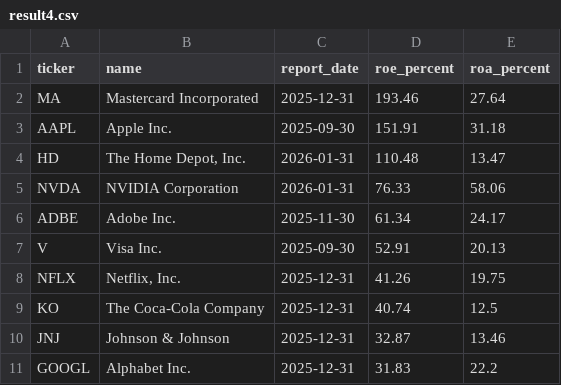
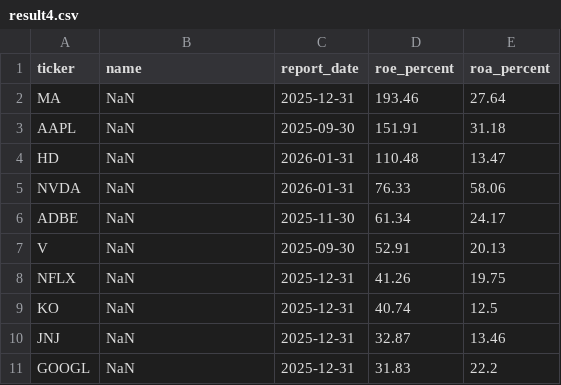
Before and after one commit to laihoangson/financial-analytic, a CSV file: data/query_data/result4.csv, drawn as a sheet.

```diff
--- a/data/query_data/result4.csv
+++ b/data/query_data/result4.csv
@@ -1,11 +1,11 @@
 ticker,name,report_date,roe_percent,roa_percent
-MA,Mastercard Incorporated,2025-12-31,193.46,27.64
-AAPL,Apple Inc.,2025-09-30,151.91,31.18
-HD,"The Home Depot, Inc.",2026-01-31,110.48,13.47
-NVDA,NVIDIA Corporation,2026-01-31,76.33,58.06
-ADBE,Adobe Inc.,2025-11-30,61.34,24.17
-V,Visa Inc.,2025-09-30,52.91,20.13
-NFLX,"Netflix, Inc.",2025-12-31,41.26,19.75
-KO,The Coca-Cola Company,2025-12-31,40.74,12.5
-JNJ,Johnson & Johnson,2025-12-31,32.87,13.46
-GOOGL,Alphabet Inc.,2025-12-31,31.83,22.2
+MA,NaN,2025-12-31,193.46,27.64
+AAPL,NaN,2025-09-30,151.91,31.18
+HD,NaN,2026-01-31,110.48,13.47
+NVDA,NaN,2026-01-31,76.33,58.06
+ADBE,NaN,2025-11-30,61.34,24.17
+V,NaN,2025-09-30,52.91,20.13
+NFLX,NaN,2025-12-31,41.26,19.75
+KO,NaN,2025-12-31,40.74,12.5
+JNJ,NaN,2025-12-31,32.87,13.46
+GOOGL,NaN,2025-12-31,31.83,22.2
```
Also changed, not shown: data/query_data/result1.csv, data/query_data/result2.csv, 4 other files.
